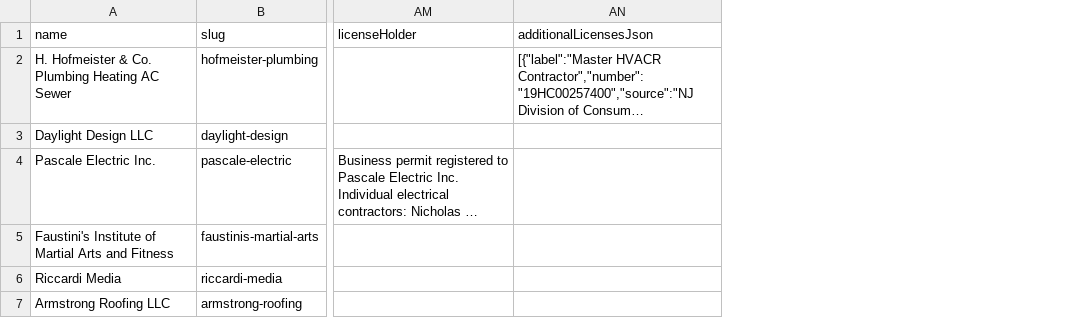
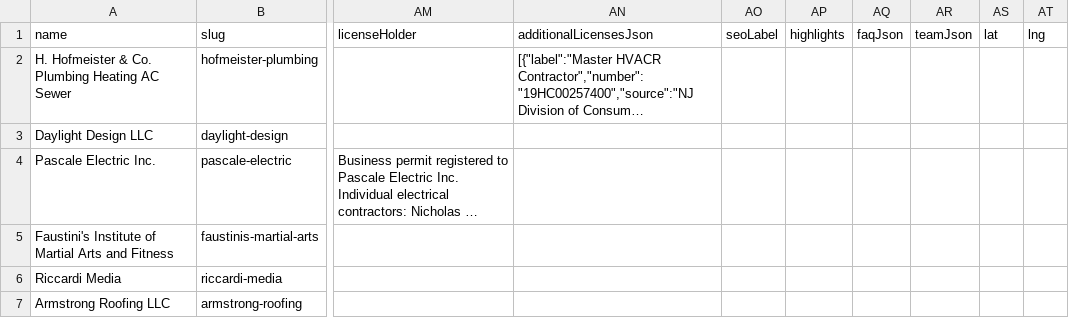
Before and after one commit to jakelucasmarketadmin/licensedlist, a CSV file: data/clients-import.csv, drawn as a sheet; only a part is shown, gaps mark what is left out; long unchanged cells end in …; the diff covers the shown part only; the diff names each change by its address in the sheet, - before the commit and + after, or states it on an @@ line.

```diff
--- a/data/clients-import.csv
+++ b/data/clients-import.csv
+column AO (seoLabel), empty
+column AP (highlights), empty
+column AQ (faqJson), empty
+column AR (teamJson), empty
+column AS (lat), empty
+column AT (lng), empty
```
Also changed, not shown: 10 edited cells elsewhere in this file, 6 other files.
